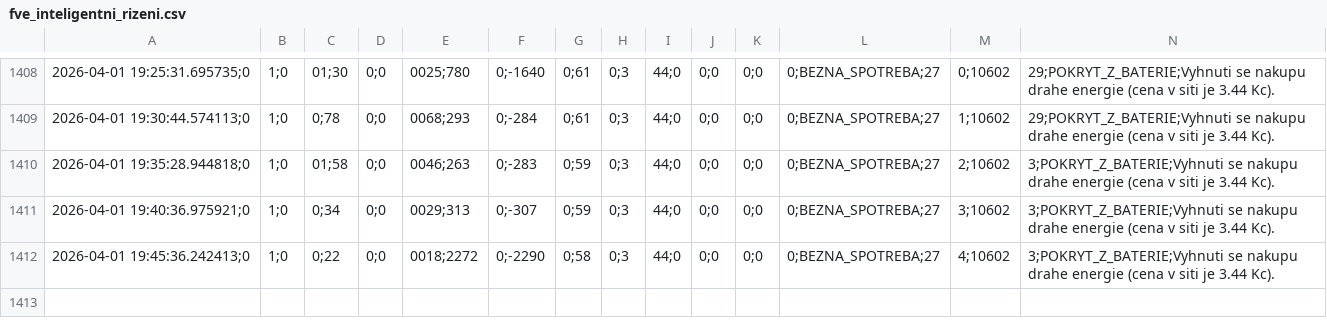
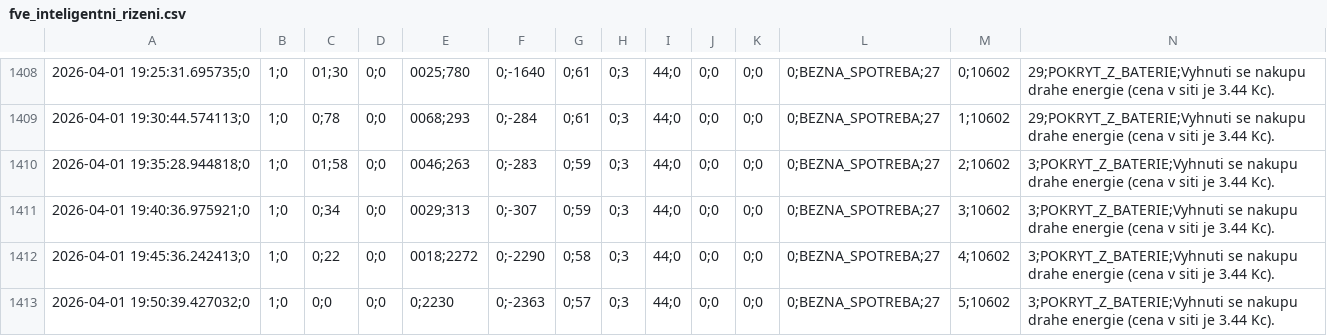
Before and after one commit to honzasob41-lab/FVE_new, a CSV file: fve_inteligentni_rizeni.csv, drawn as a sheet; only a part is shown, gaps mark what is left out; rows hold the shown columns only; the diff names each change by its address in the sheet, - before the commit and + after, or states it on an @@ line.

```diff
--- a/fve_inteligentni_rizeni.csv
+++ b/fve_inteligentni_rizeni.csv
+row 1413: 2026-04-01 19:50:39.427032;0 | 1;0 | 0;0 | 0;0 | 0;2230 | 0;-2363 | 0;57 | 0;3 | 44;0 | 0;0 | 0;0 | 0;BEZNA_SPOTREBA;27 | 5;10602 | 3;POKRYT_Z_BATERIE;Vyhnuti se nakupu drahe energie (cena v siti je 3.44 Kc).
```
Also changed, not shown: denni_plan.csv.
